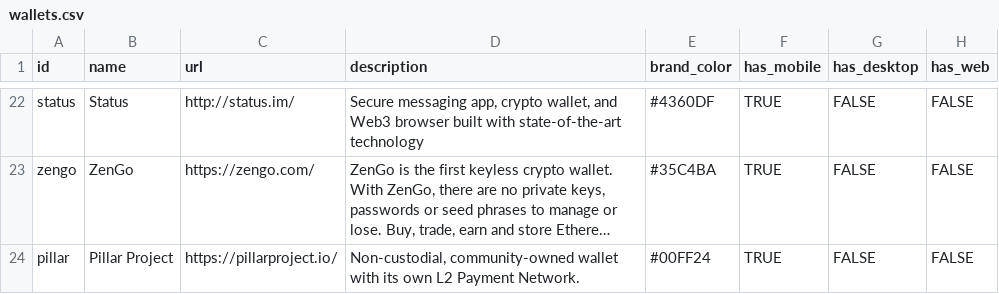
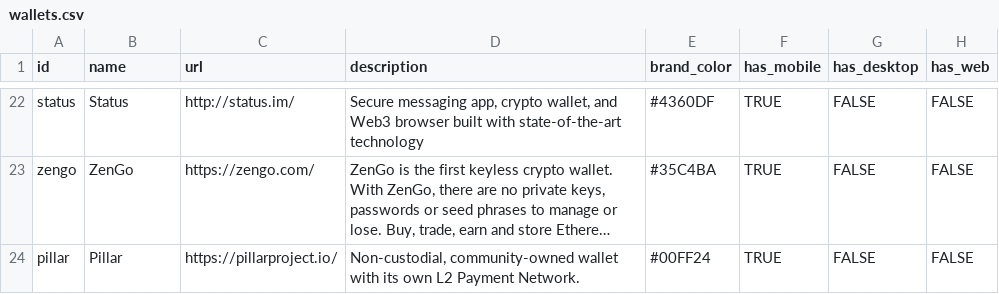
Before and after one commit to starwolf0320/react-gatsby-ethereum.org, a CSV file: src/data/wallets.csv, drawn as a sheet; only a part is shown, gaps mark what is left out; long unchanged cells end in …; the diff names each change by its address in the sheet, - before the commit and + after, or states it on an @@ line.

Commit message:
Update "Pillar Project" to "Pillar"

```diff
--- a/src/data/wallets.csv
+++ b/src/data/wallets.csv
-B24 (name): Pillar Project
+B24 (name): Pillar
```
